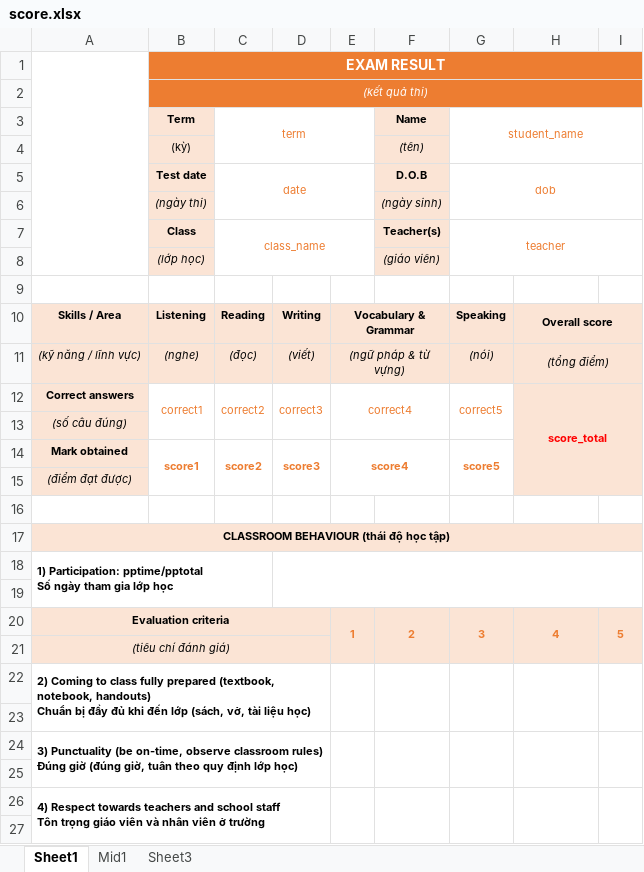
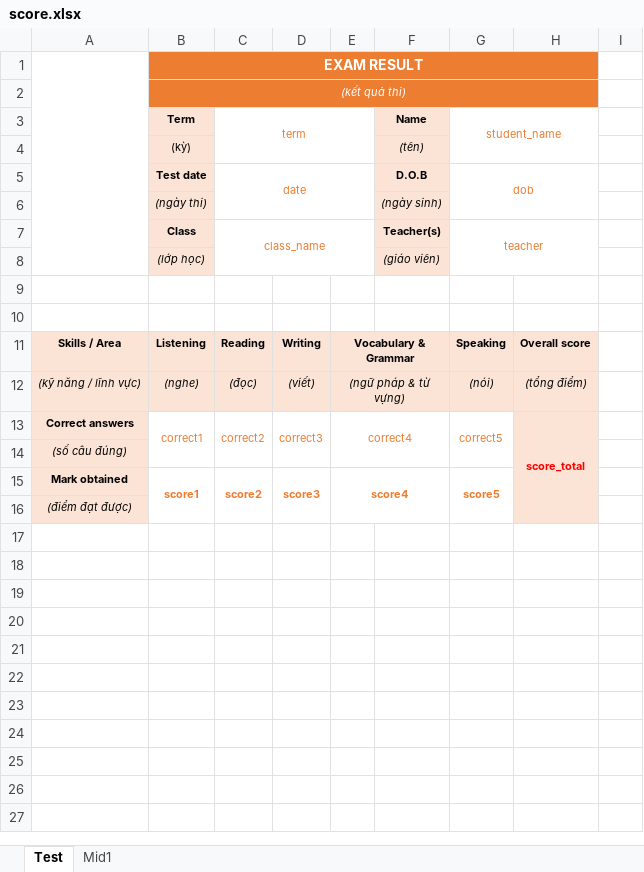
Before and after one commit to doantuyen15/WeaverCRM, an Excel workbook: public/assets/reports/score.xlsx, sheet Test, drawn as a sheet; only a part is shown; values as stored, in another font and other column widths than the file's, no borders; charts and pictures not drawn; removed rows and columns are numbered as before the commit, all else as after; ↵ is a line break in a cell; the diff covers the shown part only; the diff names each change by its address in the sheet, - before the commit and + after, or states it on an @@ line.

```diff
--- a/public/assets/reports/score.xlsx (sheet Test)
+++ b/public/assets/reports/score.xlsx (sheet Test)
-sheet tab: Sheet1
+sheet tab: Test
-sheet tab: Sheet3
-B1:I1 merged
+B1:H1 merged
-I1:I2 fill: #ED7D31
+I1:I2 fill: none
-B2:I2 merged
+B2:H2 merged
-G3:I4 merged
+G3:H4 merged
-G5:I6 merged
+G5:H6 merged
-G7:I8 merged
+G7:H8 merged
+row 10: (empty)
-H10:I10 merged
-I11:I16 fill: #FBE4D5
+I11:I16 fill: none
-H11:I11 merged
-H12:I15 merged
+H13:H16 merged
-row 16: (empty)
-row 17: CLASSROOM BEHAVIOUR (thái độ học tập)
-row 18: 1) Participation: pptime/pptotal ↵ Số ngày tham gia lớp học
-row 19: (empty)
-row 20: Evaluation criteria |  |  |  | 1 | 2 | 3 | 4 | 5
-row 21: (tiêu chí đánh giá)
-row 22: 2) Coming to class fully prepared (textbook, notebook, handouts) ↵ Chuẩn bị đầy đủ khi đến lớp (sách, vở, tài liệu học)
-row 23: (empty)
-row 24: 3) Punctuality (be on-time, observe classroom rules) ↵ Đúng giờ (đúng giờ, tuân theo quy định lớp học)
-row 25: (empty)
-row 26: 4) Respect towards teachers and school staff ↵ Tôn trọng giáo viên và nhân viên ở trường
-row 27: (empty)
```
Also changed, not shown: 10 removed rows elsewhere in this sheet, sheet Mid1, charts or pictures, 8 other files.
